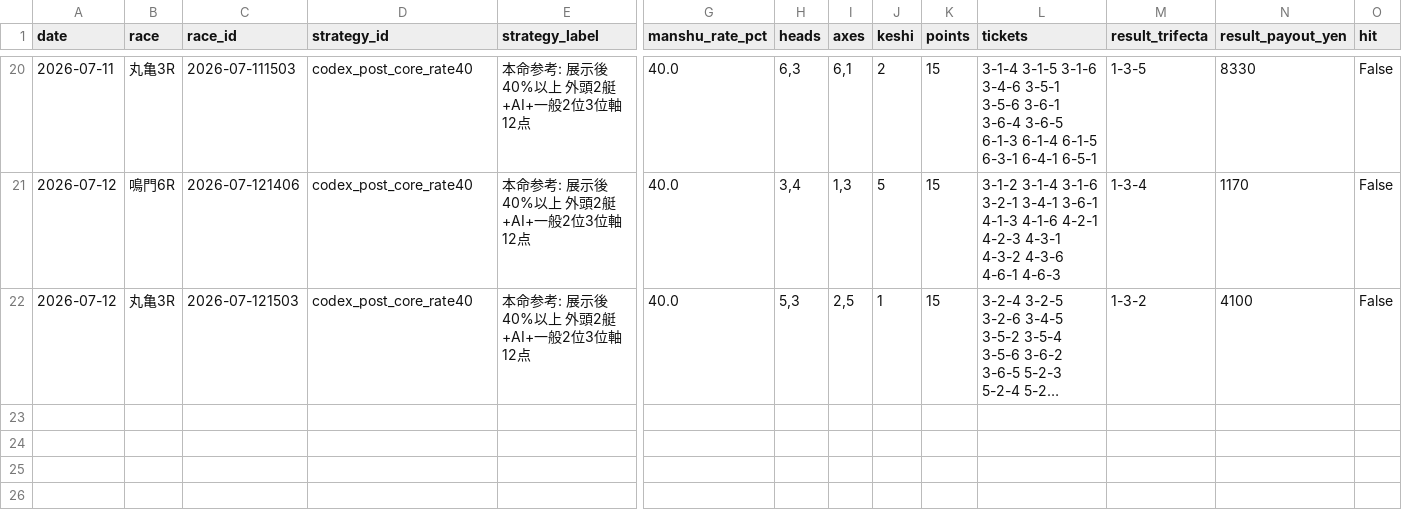
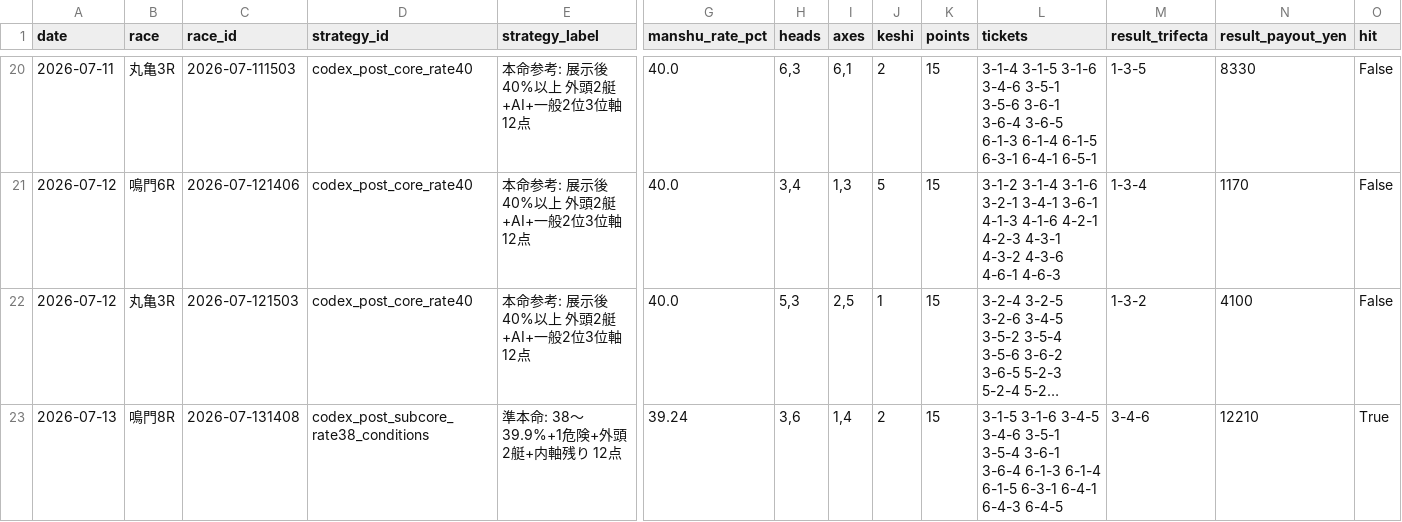
Before and after one commit to mm1601/kyotei-occult-viewer, a CSV file: data/output/core_buy_forward_validation.csv, drawn as a sheet; only a part is shown, gaps mark what is left out; long unchanged cells end in …; rows hold the shown columns only; the diff names each change by its address in the sheet, - before the commit and + after, or states it on an @@ line.

```diff
--- a/data/output/core_buy_forward_validation.csv
+++ b/data/output/core_buy_forward_validation.csv
+row 23: 2026-07-13 | 鳴門8R | 2026-07-131408 | codex_post_subcore_rate38_conditions | 準本命: 38〜39.9%+1危険+外頭2艇+内軸残り 12点 | 39.24 | 3,6 | 1,4 | 2 | 15 | 3-1-5 3-1-6 3-4-5 3-4-6 3-5-1 3-5-4 3-6-1 3-6-4 6-1-3 6-1-4 6-1-5 6-3-1 6-4-1 6-4-3 6-4-5 | 3-4-6 | 12210 | True
```
Also changed, not shown: 11 other files.
